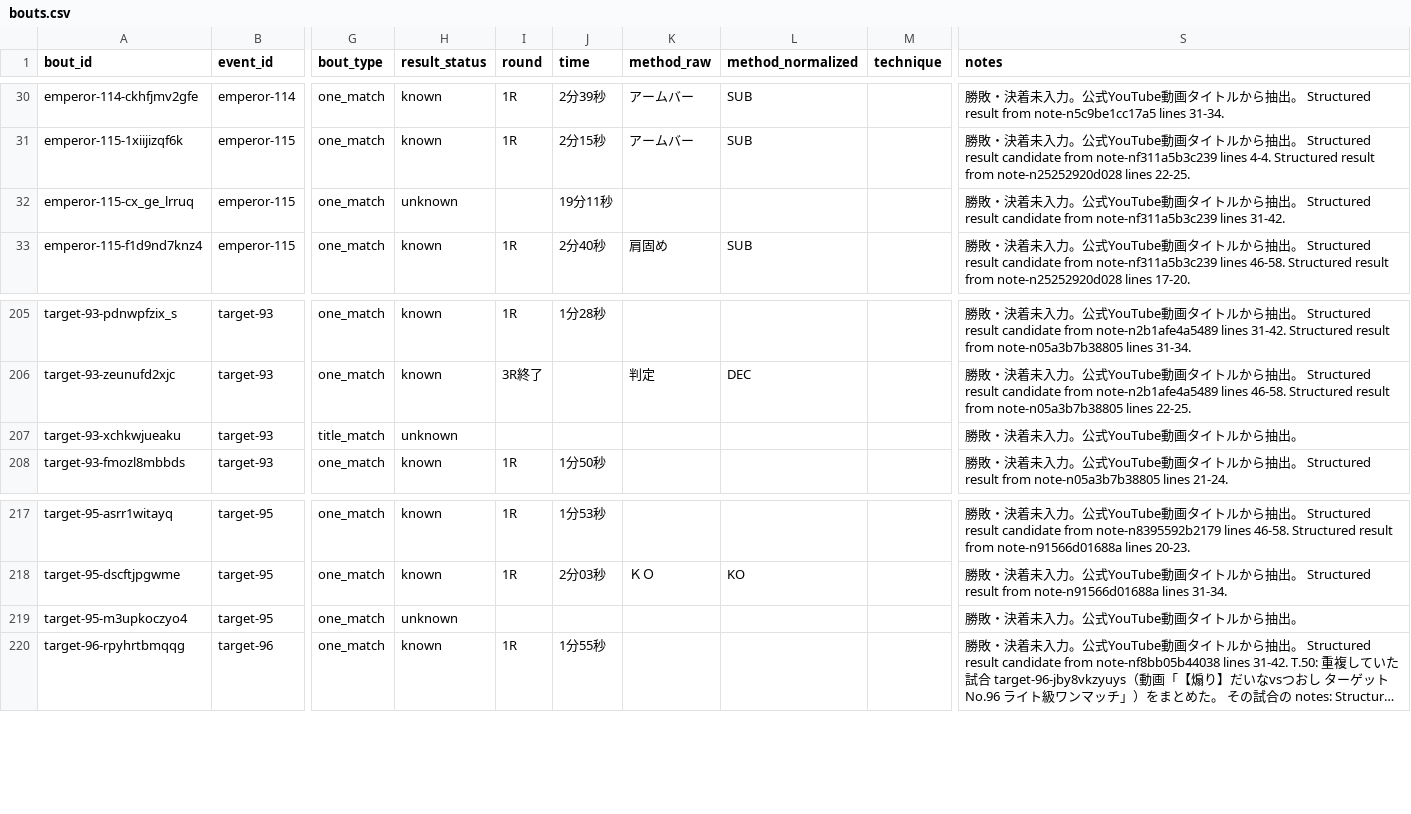
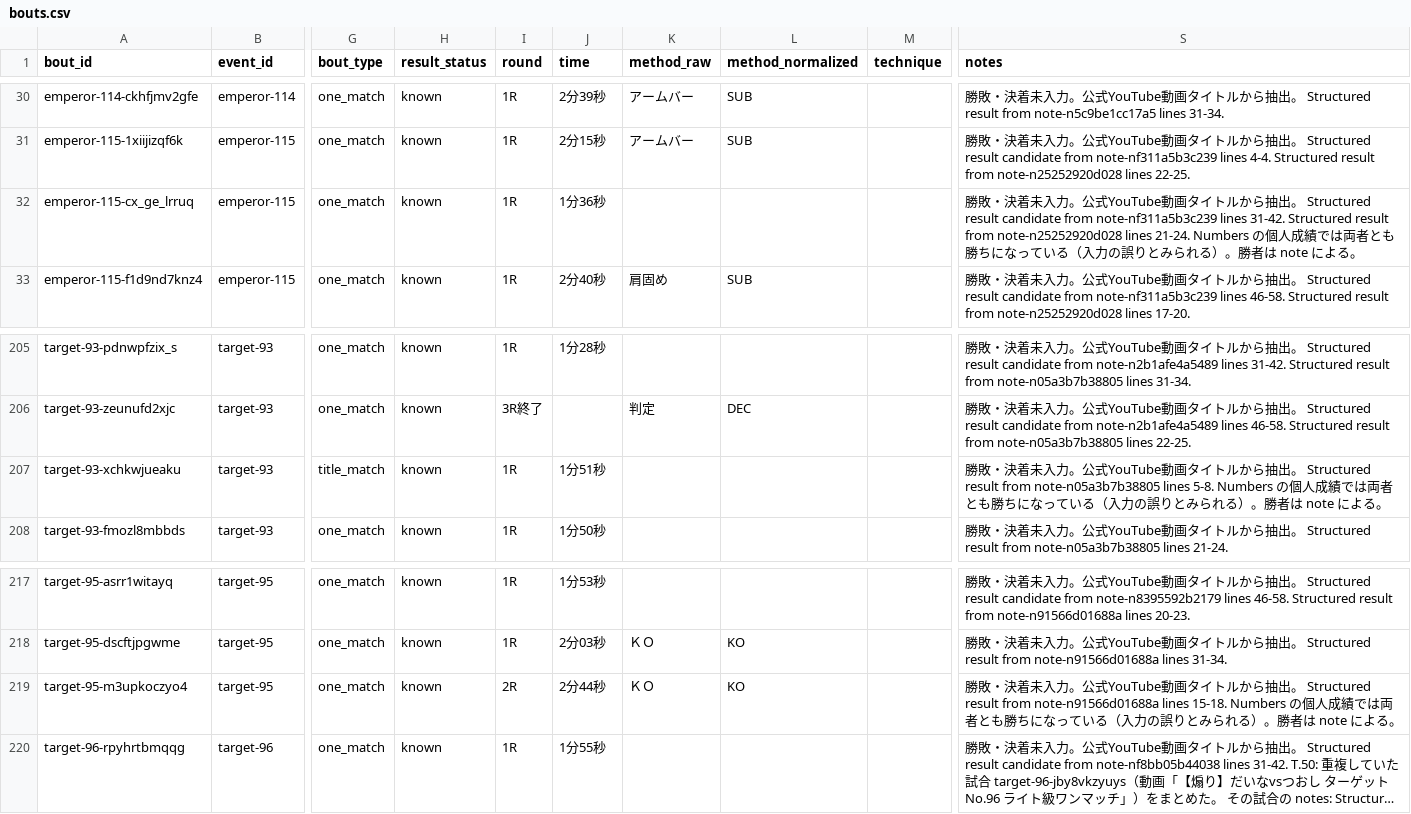
Before and after one commit to takano32/arakaku, a CSV file: data-src/bouts.csv, drawn as a sheet; only a part is shown, gaps mark what is left out; long unchanged cells end in …; the diff names each change by its address in the sheet, - before the commit and + after, or states it on an @@ line.

```diff
--- a/data-src/bouts.csv
+++ b/data-src/bouts.csv
-H32 (result_status): unknown
+H32 (result_status): known
-I32 (round): (empty)
+I32 (round): 1R
-J32 (time): 19分11秒
+J32 (time): 1分36秒
-S32 (notes): …lines 31-42.
+S32 (notes): …lines 31-42. Structured result from note-n25252920d028 lines 21-24. Numbers の個人成績では両者とも勝ちになっている（入力の誤りとみられる）。勝者は note による。
-H207 (result_status): unknown
+H207 (result_status): known
-I207 (round): (empty)
+I207 (round): 1R
-J207 (time): (empty)
+J207 (time): 1分51秒
-S207 (notes): …ら抽出。
+S207 (notes): …ら抽出。 Structured result from note-n05a3b7b38805 lines 5-8. Numbers の個人成績では両者とも勝ちになっている（入力の誤りとみられる）。勝者は note による。
-H219 (result_status): unknown
+H219 (result_status): known
-I219 (round): (empty)
+I219 (round): 2R
-J219 (time): (empty)
+J219 (time): 2分44秒
-K219 (method_raw): (empty)
+K219 (method_raw): ＫＯ
-L219 (method_normalized): (empty)
+L219 (method_normalized): KO
-S219 (notes): …ら抽出。
+S219 (notes): …ら抽出。 Structured result from note-n91566d01688a lines 15-18. Numbers の個人成績では両者とも勝ちになっている（入力の誤りとみられる）。勝者は note による。
```
Also changed, not shown: data-src/bout_participants.csv.
